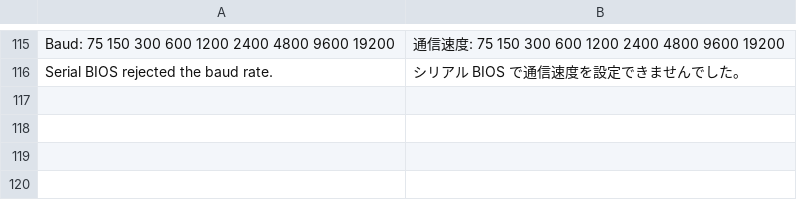
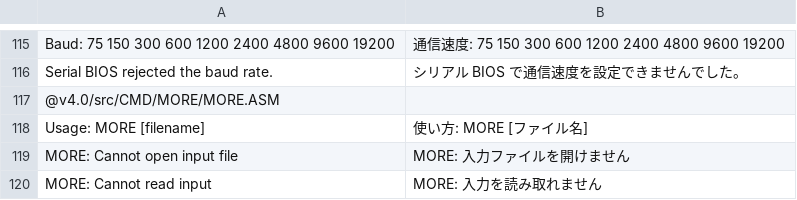
Before and after one commit to FreeDOS-88VA/MS-DOS, a TSV file: v4.0/src/MESSAGES/JPN-ASM.tsv, drawn as a sheet; only a part is shown, gaps mark what is left out; the diff names each change by its address in the sheet, - before the commit and + after, or states it on an @@ line.

```diff
--- a/v4.0/src/MESSAGES/JPN-ASM.tsv
+++ b/v4.0/src/MESSAGES/JPN-ASM.tsv
+row 117: @v4.0/src/CMD/MORE/MORE.ASM
+row 118: Usage: MORE [filename] | 使い方: MORE [ファイル名]
+row 119: MORE: Cannot open input file | MORE: 入力ファイルを開けません
+row 120: MORE: Cannot read input | MORE: 入力を読み取れません
```
Also changed, not shown: 2 other files.
